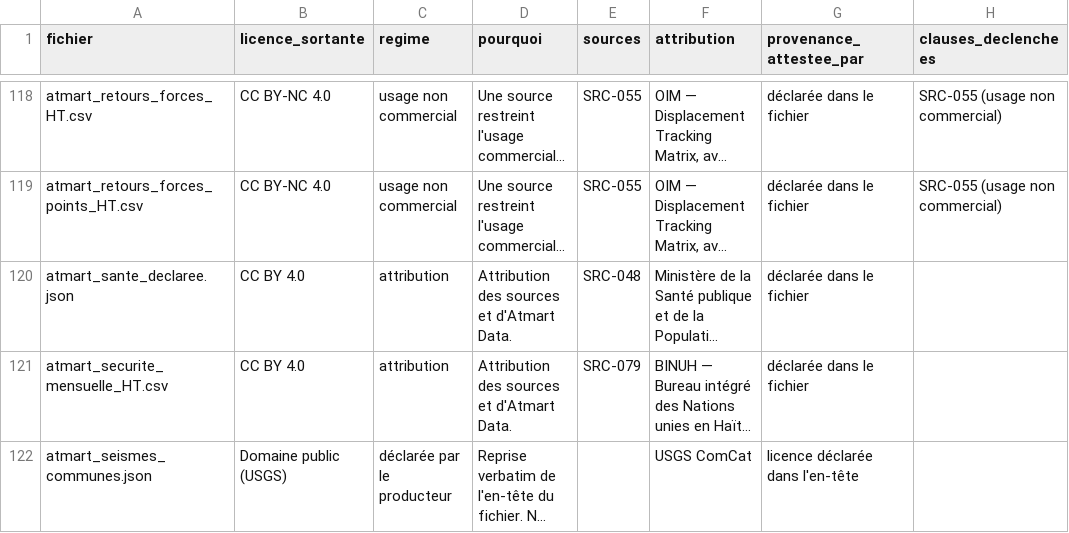
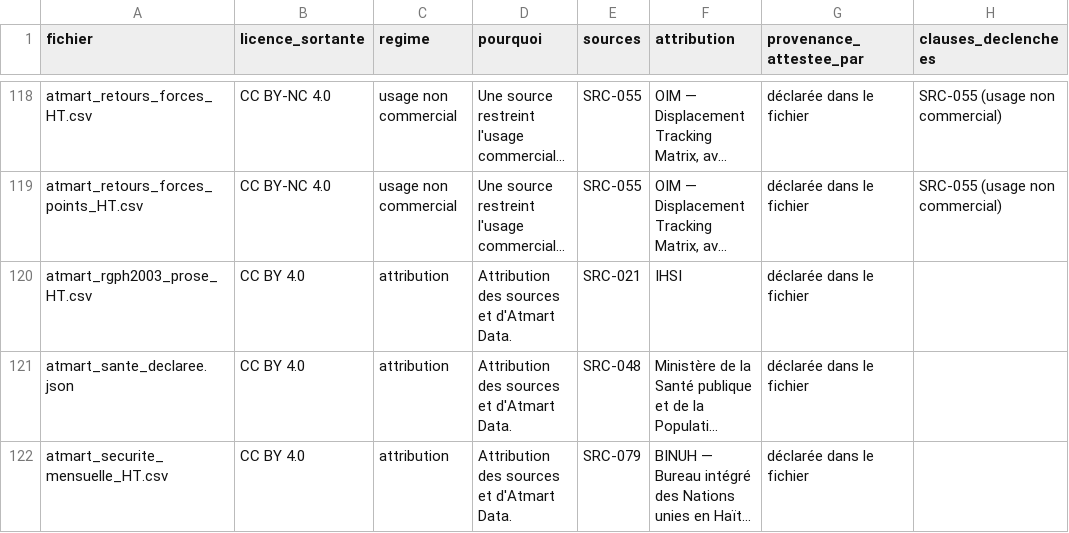
Before and after one commit to jwmyril/atmart-site, a CSV file: data/atmart_licences_donnees_HT.csv, drawn as a sheet; only a part is shown, gaps mark what is left out; the shorter side is filled out with more unchanged rows; long unchanged cells end in …; the diff names each change by its address in the sheet, - before the commit and + after, or states it on an @@ line.

```diff
--- a/data/atmart_licences_donnees_HT.csv
+++ b/data/atmart_licences_donnees_HT.csv
+row 120: atmart_rgph2003_prose_HT.csv | CC BY 4.0 | attribution | Attribution des sources et d'Atmart Data. | SRC-021 | IHSI | déclarée dans le fichier
```
Also changed, not shown: data/atmart_registre_sources.csv, 26 other files.
